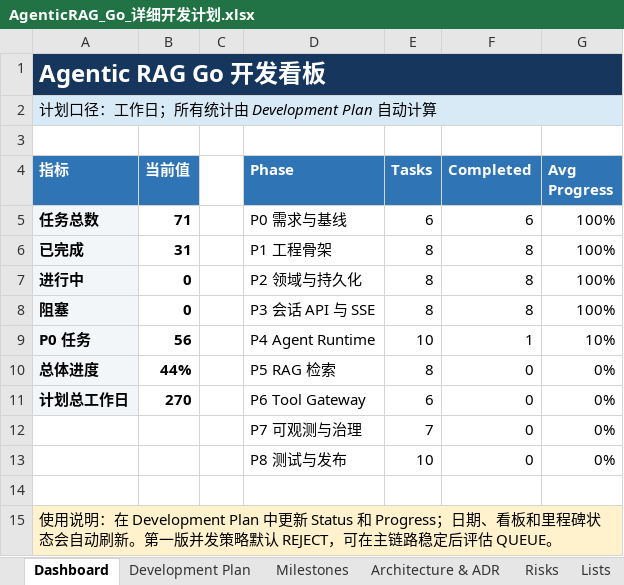
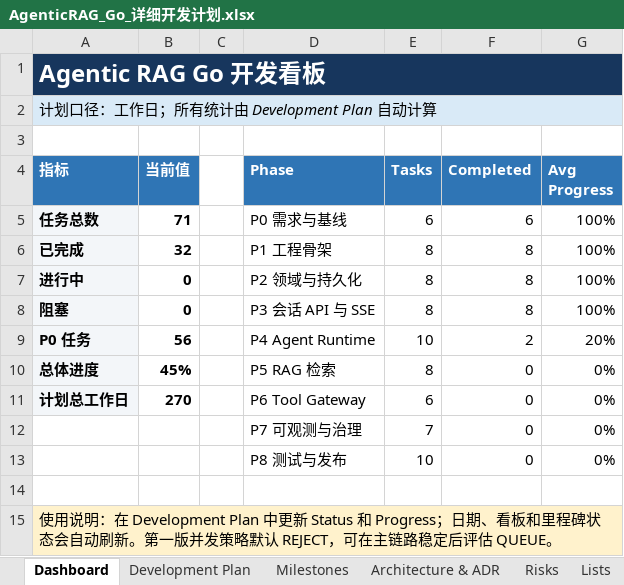
Before and after one commit to oombot2049/agentic_rag, an Excel workbook: AgenticRAG_Go_详细开发计划.xlsx, sheet Dashboard, drawn as a sheet; values as stored, in another font and other column widths than the file's, no borders; charts and pictures not drawn; the diff names each change by its address in the sheet, - before the commit and + after, or states it on an @@ line.

```diff
--- a/AgenticRAG_Go_详细开发计划.xlsx (sheet Dashboard)
+++ b/AgenticRAG_Go_详细开发计划.xlsx (sheet Dashboard)
-B6 (当前值): 31
+B6 (当前值): 32
-F9 (Completed): 1
+F9 (Completed): 2
-G9 (Avg Progress): 10%
+G9 (Avg Progress): 20%
-B10 (当前值): 44%
+B10 (当前值): 45%
```
Also changed, not shown: sheet Development Plan, sheet Milestones, charts or pictures, 13 other files.
